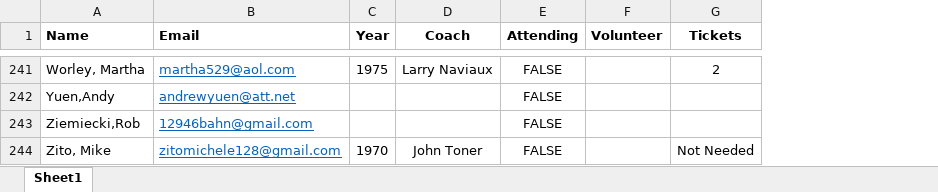
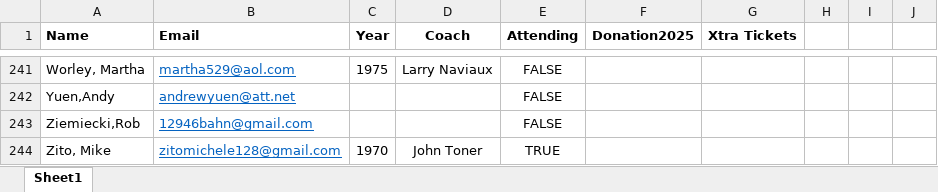
Before and after one commit to KennyPeterDemers/UConnBleedBlue, an Excel workbook: UConnBleedBlue/wwwroot/Data/Players.xlsx, sheet Sheet1, drawn as a sheet; only a part is shown, gaps mark what is left out; values as stored, in another font and other column widths than the file's, no borders; removed rows and columns are numbered as before the commit, all else as after; the diff covers the shown part only; the diff names each change by its address in the sheet, - before the commit and + after, or states it on an @@ line.

```diff
--- a/UConnBleedBlue/wwwroot/Data/Players.xlsx (sheet Sheet1)
+++ b/UConnBleedBlue/wwwroot/Data/Players.xlsx (sheet Sheet1)
-column F (Volunteer), empty
-column G (Tickets), rows 241-244: 2 |  |  | Not Needed
+column F (Donation2025), empty
+column G (Xtra Tickets), empty
+column H, empty
+column I, empty
+column J, empty
-E244 (Attending): FALSE
+E244 (Attending): TRUE
```
Also changed, not shown: 5 edited cells elsewhere in this sheet, UConnBleedBlue/wwwroot/Data/Costs.xlsx, UConnBleedBlue/wwwroot/Data/Football Alumni Donations.xlsx, 16 other files.
